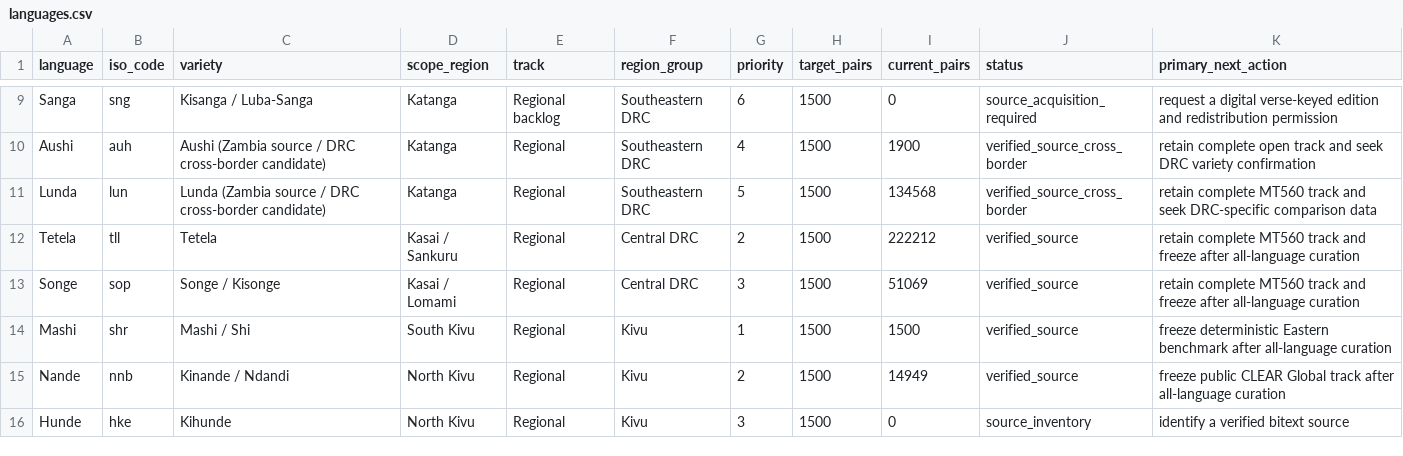
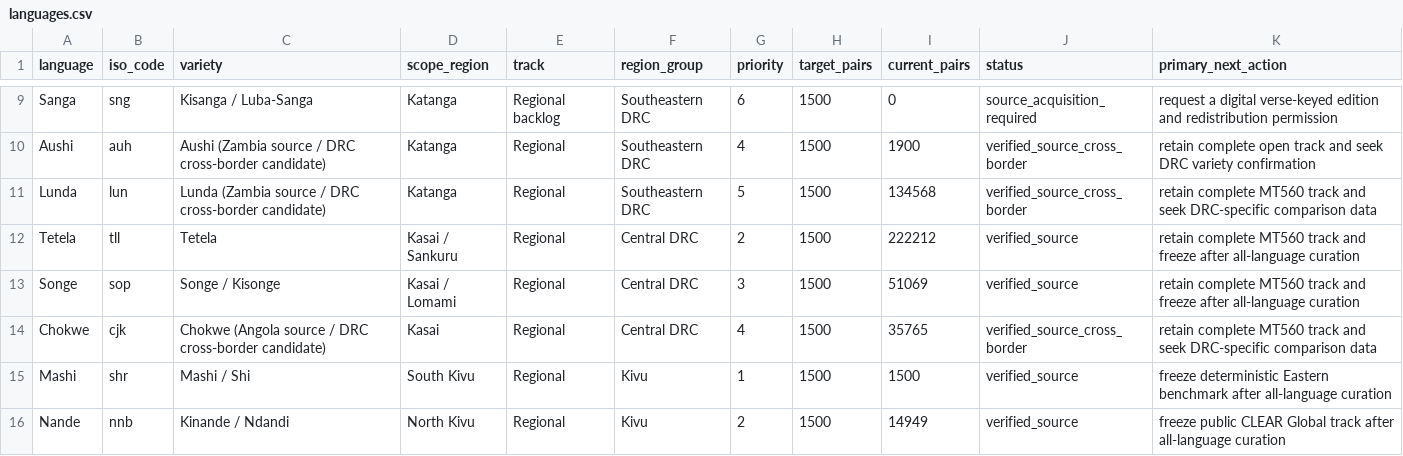
Before and after one commit to Ashuza11/CongoLangBench, a CSV file: registry/languages.csv, drawn as a sheet; only a part is shown, gaps mark what is left out; the shorter side is filled out with more unchanged rows; the diff names each change by its address in the sheet, - before the commit and + after, or states it on an @@ line.

Commit message:
Curate cross-border Chokwe bitext for Kasai

```diff
--- a/registry/languages.csv
+++ b/registry/languages.csv
+row 14: Chokwe | cjk | Chokwe (Angola source / DRC cross-border candidate) | Kasai | Regional | Central DRC | 4 | 1500 | 35765 | verified_source_cross_border | retain complete MT560 track and seek DRC-specific comparison data
```
Also changed, not shown: registry/regional_candidates.csv, 8 other files.
